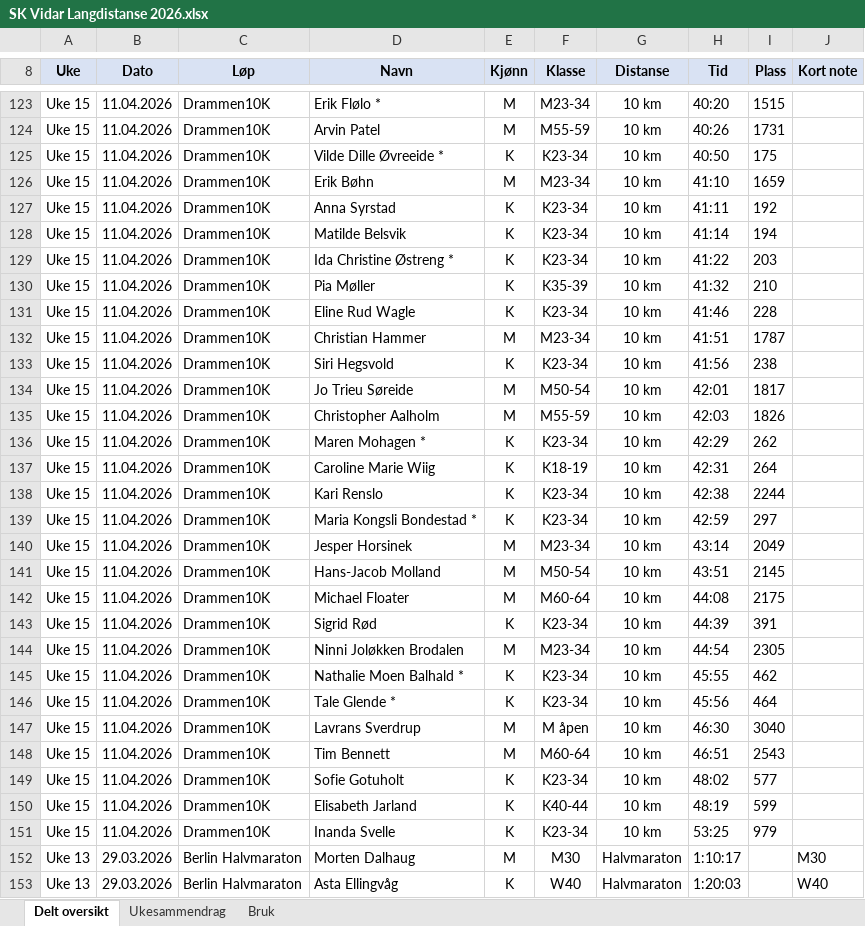
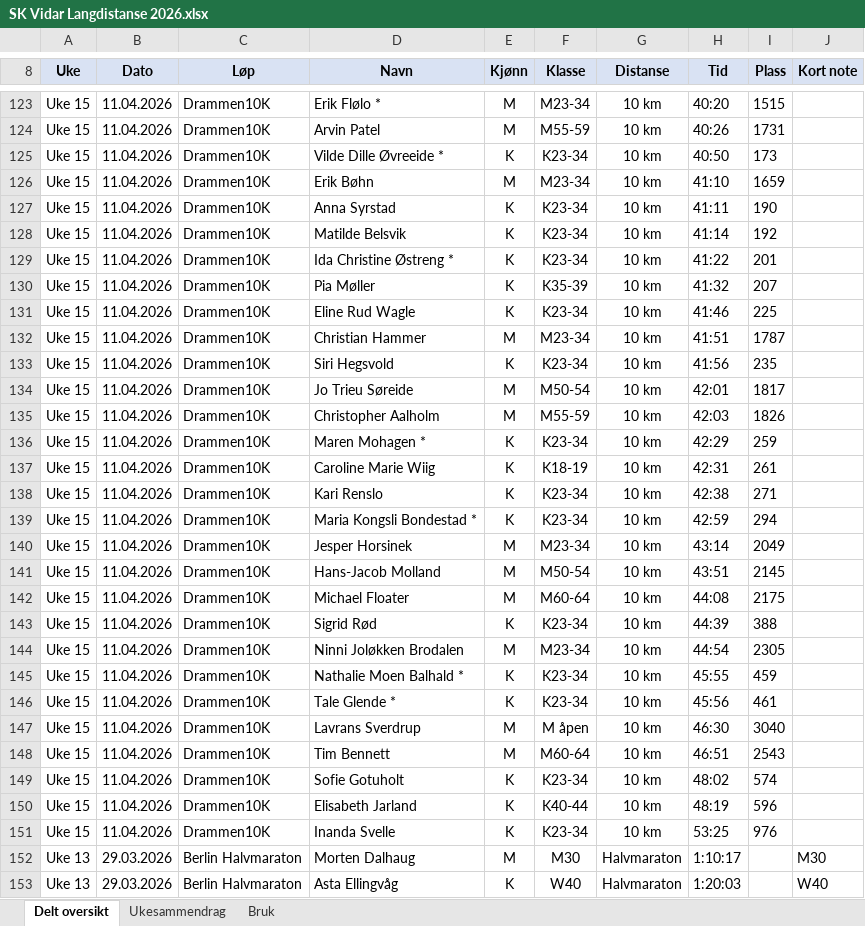
Before and after one commit to gustavByte/sk-vidar-2026-resultater, an Excel workbook: data/delt_oversikt/SK Vidar Langdistanse 2026.xlsx, sheet Delt oversikt, drawn as a sheet; only a part is shown, gaps mark what is left out; values as stored, in another font and other column widths than the file's, no borders; table styles not drawn; the diff covers the shown part only; the diff names each change by its address in the sheet, - before the commit and + after, or states it on an @@ line.

```diff
--- a/data/delt_oversikt/SK Vidar Langdistanse 2026.xlsx (sheet Delt oversikt)
+++ b/data/delt_oversikt/SK Vidar Langdistanse 2026.xlsx (sheet Delt oversikt)
-I125 (Plass): 175
+I125 (Plass): 173
-I127 (Plass): 192
+I127 (Plass): 190
-I128 (Plass): 194
+I128 (Plass): 192
-I129 (Plass): 203
+I129 (Plass): 201
-I130 (Plass): 210
+I130 (Plass): 207
-I131 (Plass): 228
+I131 (Plass): 225
-I133 (Plass): 238
+I133 (Plass): 235
-I136 (Plass): 262
+I136 (Plass): 259
-I137 (Plass): 264
+I137 (Plass): 261
-I138 (Plass): 2244
+I138 (Plass): 271
-I139 (Plass): 297
+I139 (Plass): 294
-I143 (Plass): 391
+I143 (Plass): 388
-I145 (Plass): 462
+I145 (Plass): 459
-I146 (Plass): 464
+I146 (Plass): 461
-I149 (Plass): 577
+I149 (Plass): 574
-I150 (Plass): 599
+I150 (Plass): 596
-I151 (Plass): 979
+I151 (Plass): 976
```
Also changed, not shown: 22 edited cells elsewhere in this sheet.
